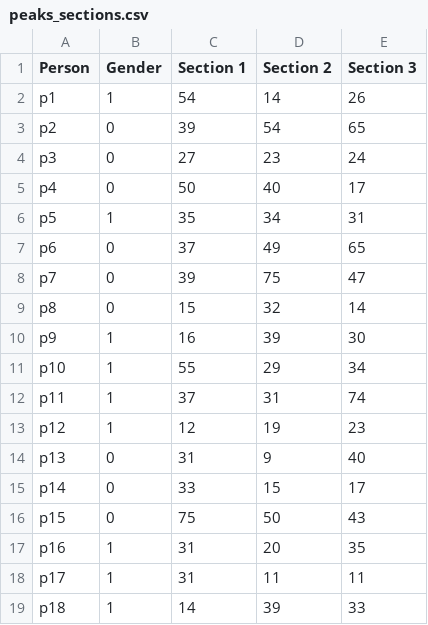
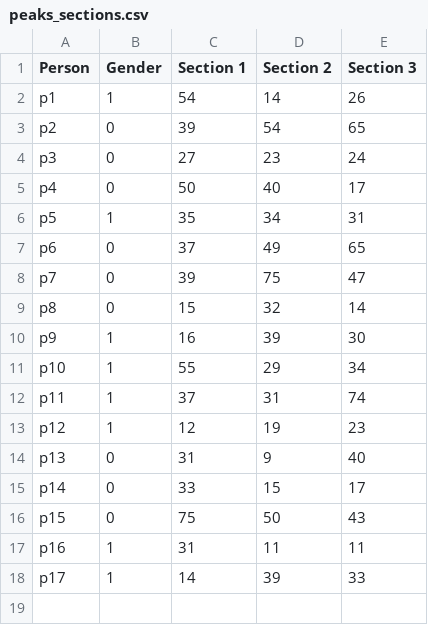
Before and after one commit to doertiboy/MasterStudy, a CSV file: peaks_sections.csv, drawn as a sheet.

```diff
--- a/peaks_sections.csv
+++ b/peaks_sections.csv
@@ -16,4 +16,3 @@ p14,0,33,15,17
 p15,0,75,50,43
-p16,1,31,20,35
-p17,1,31,11,11
-p18,1,14,39,33
+p16,1,31,11,11
+p17,1,14,39,33
```
Also changed, not shown: clustering.csv, features_data.csv, 18 other files.
